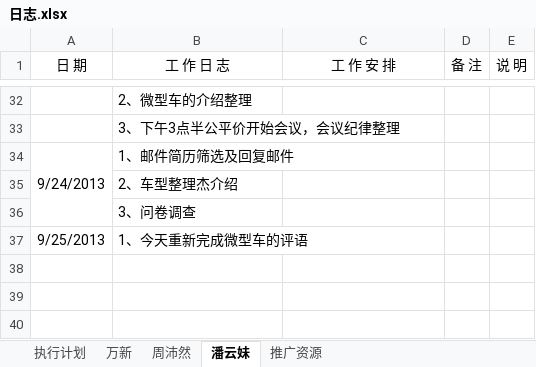
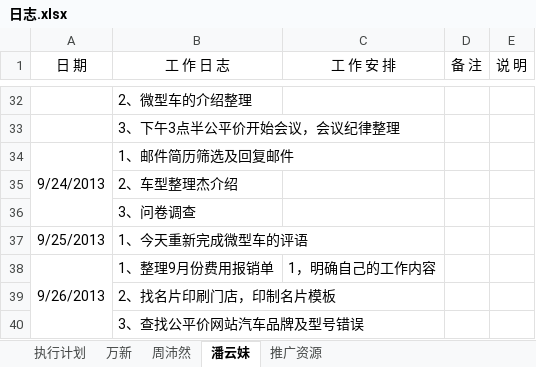
Before and after one commit to GPJxiaoshou/xiaoshou, an Excel workbook: 日志.xlsx, sheet 潘云妹, drawn as a sheet; only a part is shown, gaps mark what is left out; values as stored, in another font and other column widths than the file's, no borders; the diff names each change by its address in the sheet, - before the commit and + after, or states it on an @@ line.

Commit message:
日志更新

```diff
--- a/日志.xlsx (sheet 潘云妹)
+++ b/日志.xlsx (sheet 潘云妹)
+row 38: 9/26/2013 | 1、整理9月份费用报销单 | 1，明确自己的工作内容
+row 39:  | 2、找名片印刷门店，印制名片模板
+row 40:  | 3、查找公平价网站汽车品牌及型号错误
```
